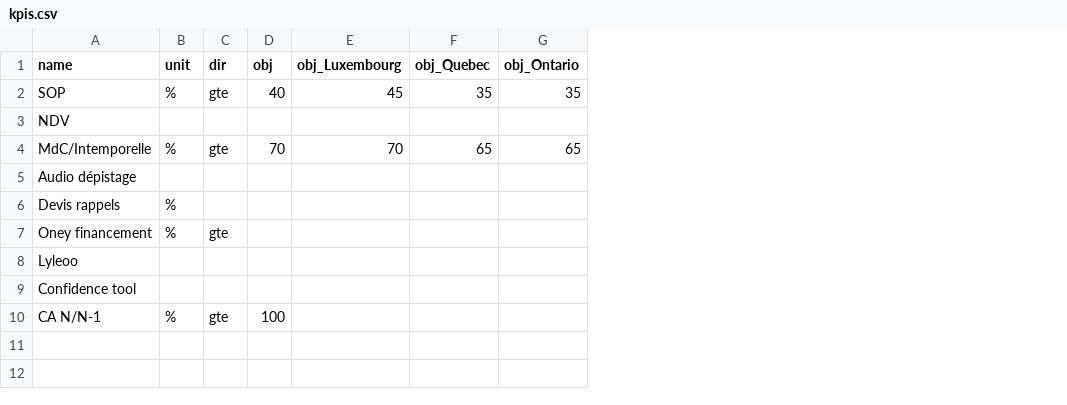
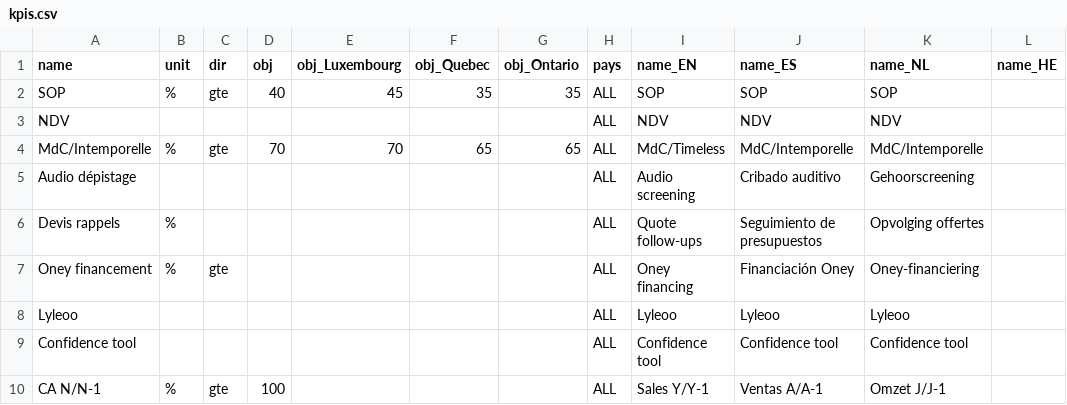
Before and after one commit to oc-inter/bilan-passage, a CSV file: kpis.csv, drawn as a sheet; the diff names each change by its address in the sheet, - before the commit and + after, or states it on an @@ line.

```diff
--- a/kpis.csv
+++ b/kpis.csv
+column H (pays), rows 2-10: all ALL
+column I (name_EN), rows 2-10: SOP | NDV | MdC/Timeless | Audio screening | Quote follow-ups | Oney financing | Lyleoo | Confidence tool | Sales Y/Y-1
+column J (name_ES), rows 2-10: SOP | NDV | MdC/Intemporelle | Cribado auditivo | Seguimiento de presupuestos | Financiación Oney | Lyleoo | Confidence tool | Ventas A/A-1
+column K (name_NL), rows 2-10: SOP | NDV | MdC/Intemporelle | Gehoorscreening | Opvolging offertes | Oney-financiering | Lyleoo | Confidence tool | Omzet J/J-1
+column L (name_HE), empty
```
Also changed, not shown: 1 other file.
